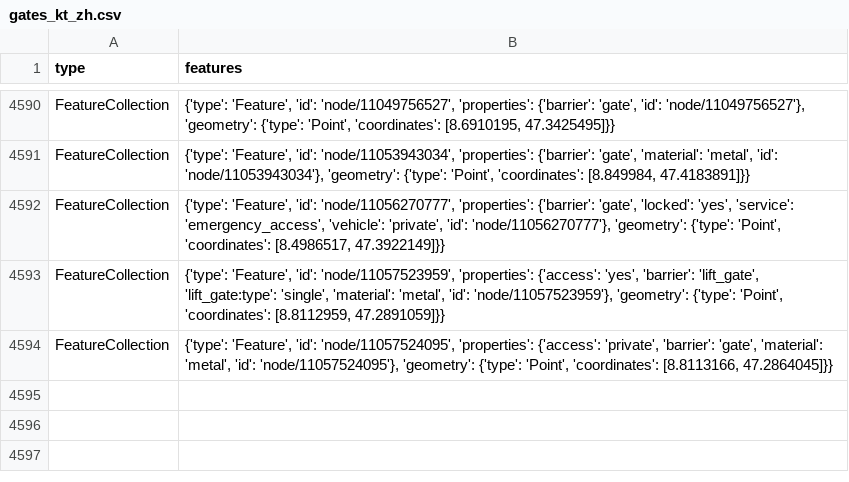
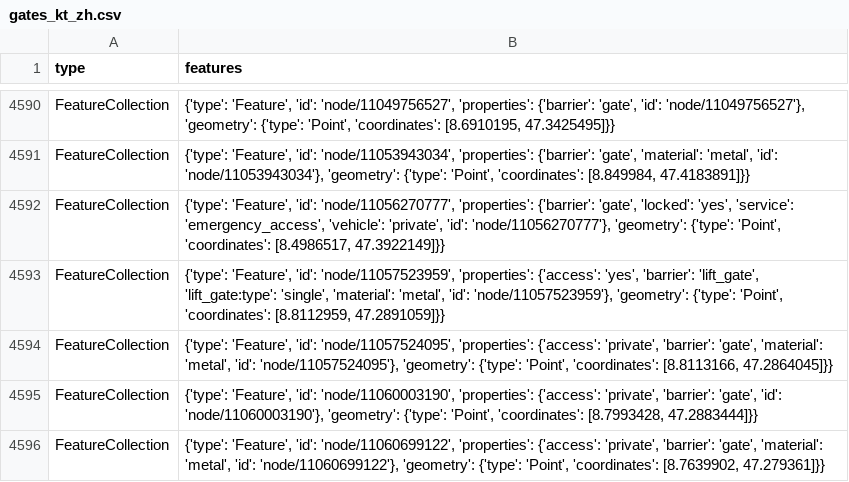
Before and after one commit to chnuessli/elz-data, a CSV file: data/csv/access/gates/gates_kt_zh.csv, drawn as a sheet; only a part is shown, gaps mark what is left out.

```diff
--- a/data/csv/access/gates/gates_kt_zh.csv
+++ b/data/csv/access/gates/gates_kt_zh.csv
@@ -4594 +4594,3 @@ FeatureCollection,"{'type': 'Feature', 'id': 'node/11057523959', 'properties': {
 FeatureCollection,"{'type': 'Feature', 'id': 'node/11057524095', 'properties': {'access': 'private', 'barrier': 'gate', 'material': 'metal', 'id': 'node/11057524095'}, 'geometry': {'type': 'Point', 'coordinates': [8.8113166, 47.2864045]}}"
+FeatureCollection,"{'type': 'Feature', 'id': 'node/11060003190', 'properties': {'access': 'private', 'barrier': 'gate', 'id': 'node/11060003190'}, 'geometry': {'type': 'Point', 'coordinates': [8.7993428, 47.2883444]}}"
+FeatureCollection,"{'type': 'Feature', 'id': 'node/11060699122', 'properties': {'access': 'private', 'barrier': 'gate', 'material': 'metal', 'id': 'node/11060699122'}, 'geometry': {'type': 'Point', 'coordinates': [8.7639902, 47.279361]}}"
```
Also changed, not shown: data/csv/childcare/childcare_dispo_srz.csv, data/csv/childcare/childcare_kt_zh.csv, 11 other files.
